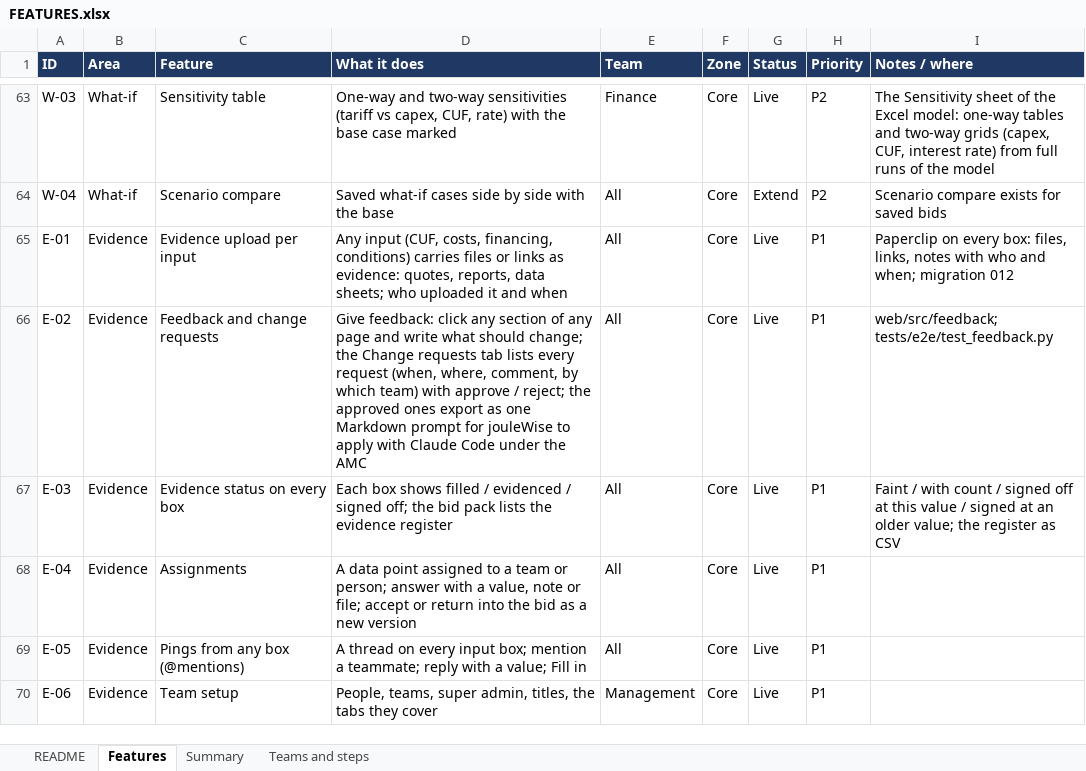
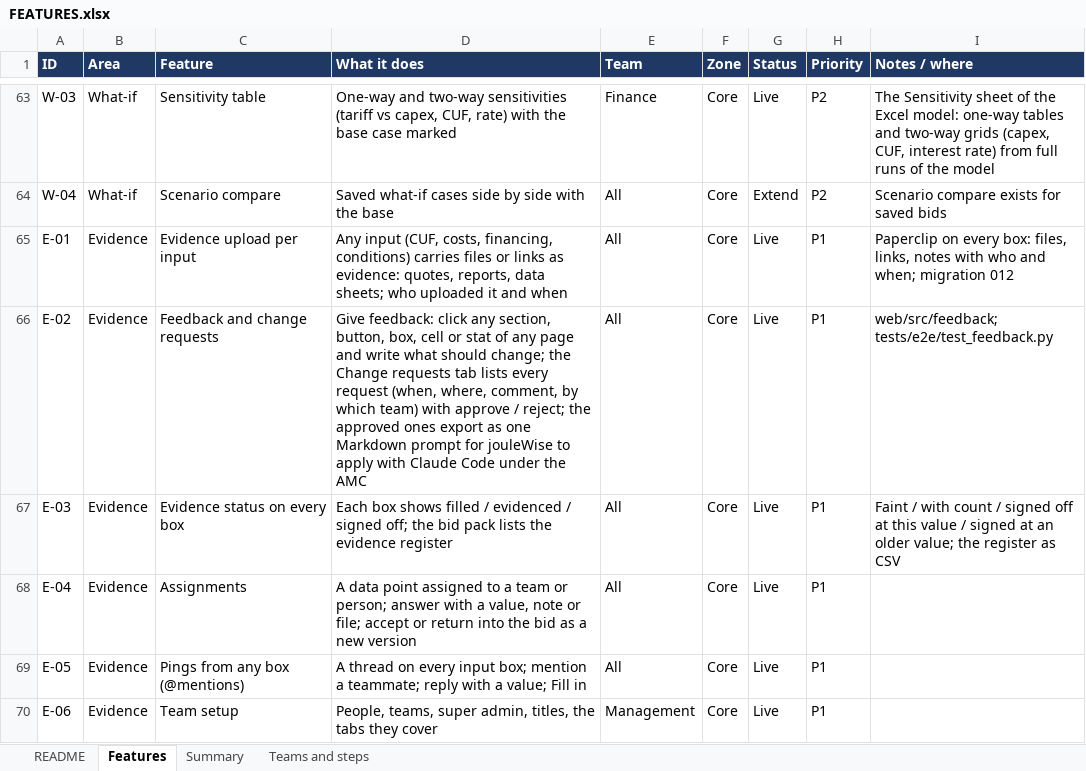
Before and after one commit to Ergplan/tenderos2, an Excel workbook: docs/enterprise/FEATURES.xlsx, sheet Features, drawn as a sheet; only a part is shown, gaps mark what is left out; values as stored, in another font and other column widths than the file's, no borders; table styles not drawn; the diff names each change by its address in the sheet, - before the commit and + after, or states it on an @@ line.

```diff
--- a/docs/enterprise/FEATURES.xlsx (sheet Features)
+++ b/docs/enterprise/FEATURES.xlsx (sheet Features)
-D66 (What it does): …click any section of any…
+D66 (What it does): …click any section, button, box, cell or stat of any…
```
Also changed, not shown: docs/enterprise/FEATURES-JOULEWISE-CLIENT.xlsx, 13 other files.
